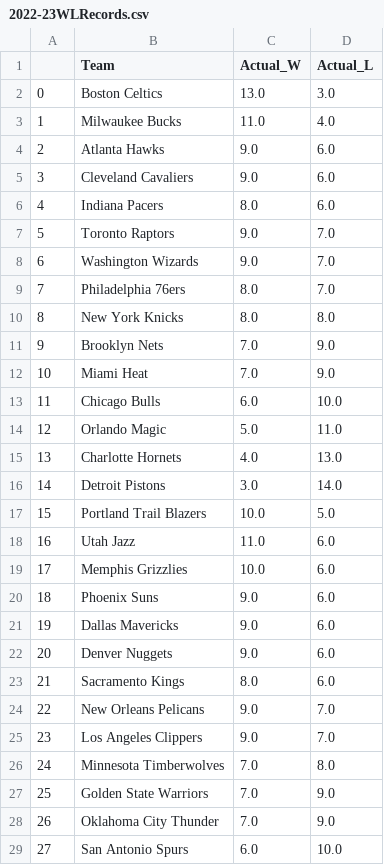
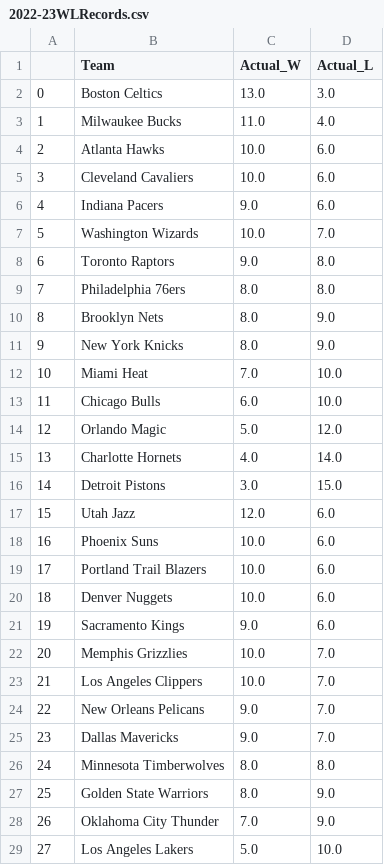
Before and after one commit to kobegatti/NBAGamePredictor, a CSV file: 2022-23/data/2022-23WLRecords.csv, drawn as a sheet; only a part is shown; the diff covers the shown part only.

```diff
--- a/2022-23/data/2022-23WLRecords.csv
+++ b/2022-23/data/2022-23WLRecords.csv
@@ -3,27 +3,27 @@
 1,Milwaukee Bucks,11.0,4.0
-2,Atlanta Hawks,9.0,6.0
-3,Cleveland Cavaliers,9.0,6.0
-4,Indiana Pacers,8.0,6.0
-5,Toronto Raptors,9.0,7.0
-6,Washington Wizards,9.0,7.0
-7,Philadelphia 76ers,8.0,7.0
-8,New York Knicks,8.0,8.0
-9,Brooklyn Nets,7.0,9.0
-10,Miami Heat,7.0,9.0
+2,Atlanta Hawks,10.0,6.0
+3,Cleveland Cavaliers,10.0,6.0
+4,Indiana Pacers,9.0,6.0
+5,Washington Wizards,10.0,7.0
+6,Toronto Raptors,9.0,8.0
+7,Philadelphia 76ers,8.0,8.0
+8,Brooklyn Nets,8.0,9.0
+9,New York Knicks,8.0,9.0
+10,Miami Heat,7.0,10.0
 11,Chicago Bulls,6.0,10.0
-12,Orlando Magic,5.0,11.0
-13,Charlotte Hornets,4.0,13.0
-14,Detroit Pistons,3.0,14.0
-15,Portland Trail Blazers,10.0,5.0
-16,Utah Jazz,11.0,6.0
-17,Memphis Grizzlies,10.0,6.0
-18,Phoenix Suns,9.0,6.0
-19,Dallas Mavericks,9.0,6.0
-20,Denver Nuggets,9.0,6.0
-21,Sacramento Kings,8.0,6.0
+12,Orlando Magic,5.0,12.0
+13,Charlotte Hornets,4.0,14.0
+14,Detroit Pistons,3.0,15.0
+15,Utah Jazz,12.0,6.0
+16,Phoenix Suns,10.0,6.0
+17,Portland Trail Blazers,10.0,6.0
+18,Denver Nuggets,10.0,6.0
+19,Sacramento Kings,9.0,6.0
+20,Memphis Grizzlies,10.0,7.0
+21,Los Angeles Clippers,10.0,7.0
 22,New Orleans Pelicans,9.0,7.0
-23,Los Angeles Clippers,9.0,7.0
-24,Minnesota Timberwolves,7.0,8.0
-25,Golden State Warriors,7.0,9.0
+23,Dallas Mavericks,9.0,7.0
+24,Minnesota Timberwolves,8.0,8.0
+25,Golden State Warriors,8.0,9.0
 26,Oklahoma City Thunder,7.0,9.0
-27,San Antonio Spurs,6.0,10.0
+27,Los Angeles Lakers,5.0,10.0
```
Also changed, not shown: 4 edited cells elsewhere in this file, 2022-23/data/2022-23.csv, 2022-23/data/2022-23_Predictions.csv, 1 other file.
